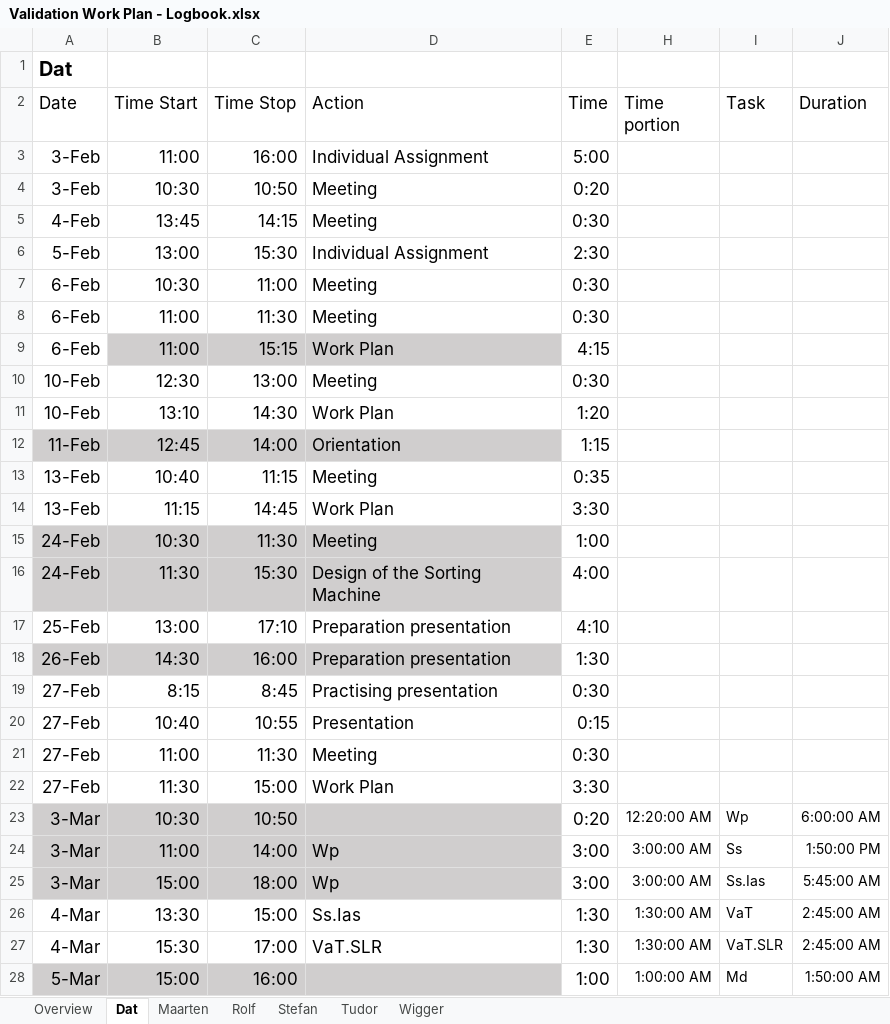
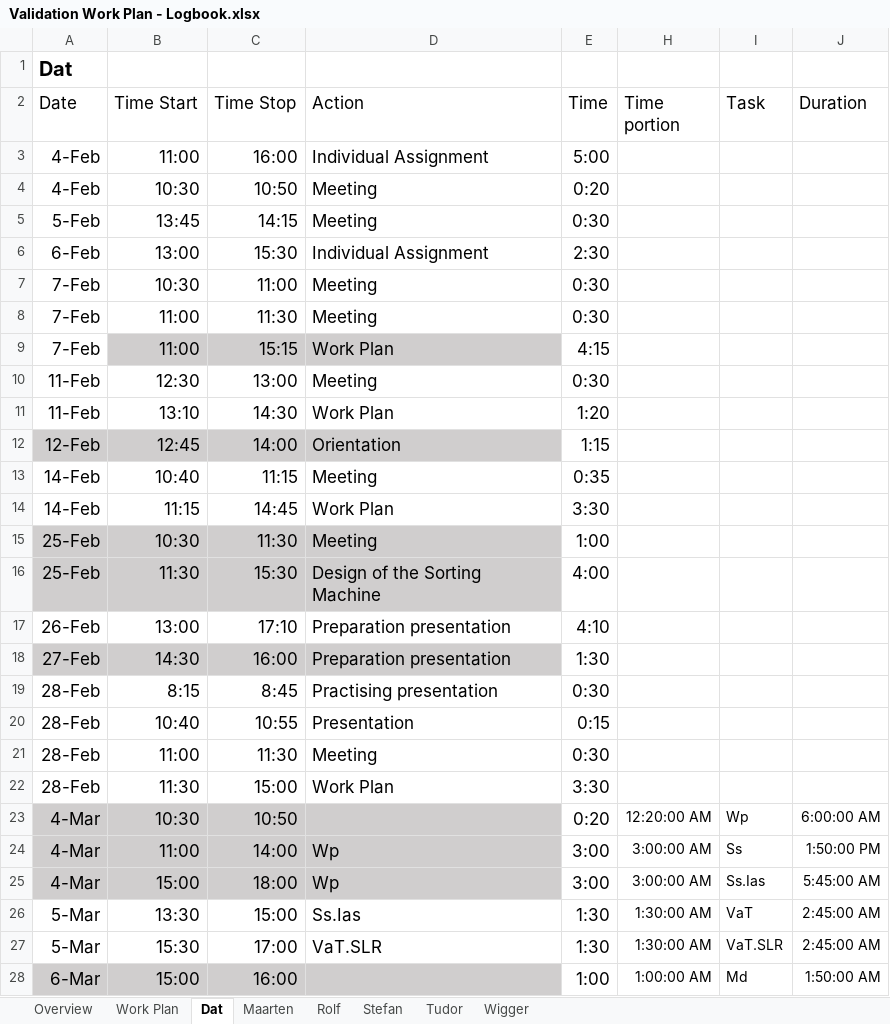
Before and after one commit to Boelensman1/DBL-Embedded-Systems, an Excel workbook: Final-Report/Process part/Validation Work Plan - Logbook.xlsx, sheet Dat, drawn as a sheet; only a part is shown; values as stored, in another font and other column widths than the file's, no borders; conditional formats not drawn; the diff covers the shown part only; the diff names each change by its address in the sheet, - before the commit and + after, or states it on an @@ line.

```diff
--- a/Final-Report/Process part/Validation Work Plan - Logbook.xlsx (sheet Dat)
+++ b/Final-Report/Process part/Validation Work Plan - Logbook.xlsx (sheet Dat)
+sheet tab: Work Plan
-A3:A4 (Date): 3-Feb
+A3:A4 (Date): 4-Feb
-A5 (Date): 4-Feb
+A5 (Date): 5-Feb
-A6 (Date): 5-Feb
+A6 (Date): 6-Feb
-A7:A9 (Date): 6-Feb
+A7:A9 (Date): 7-Feb
-A10:A11 (Date): 10-Feb
+A10:A11 (Date): 11-Feb
-A12 (Date): 11-Feb
+A12 (Date): 12-Feb
-A13:A14 (Date): 13-Feb
+A13:A14 (Date): 14-Feb
-A15:A16 (Date): 24-Feb
+A15:A16 (Date): 25-Feb
-A17 (Date): 25-Feb
+A17 (Date): 26-Feb
-A18 (Date): 26-Feb
+A18 (Date): 27-Feb
-A19:A22 (Date): 27-Feb
+A19:A22 (Date): 28-Feb
-A23:A25 (Date): 3-Mar
+A23:A25 (Date): 4-Mar
-A26:A27 (Date): 4-Mar
+A26:A27 (Date): 5-Mar
-A28 (Date): 5-Mar
+A28 (Date): 6-Mar
```
Also changed, not shown: 86 edited cells elsewhere in this sheet, sheet Wigger, sheet Stefan, sheet Rolf, sheet Maarten, sheet Overview, sheet Tudor, formulas that keep their value, hidden cells.
